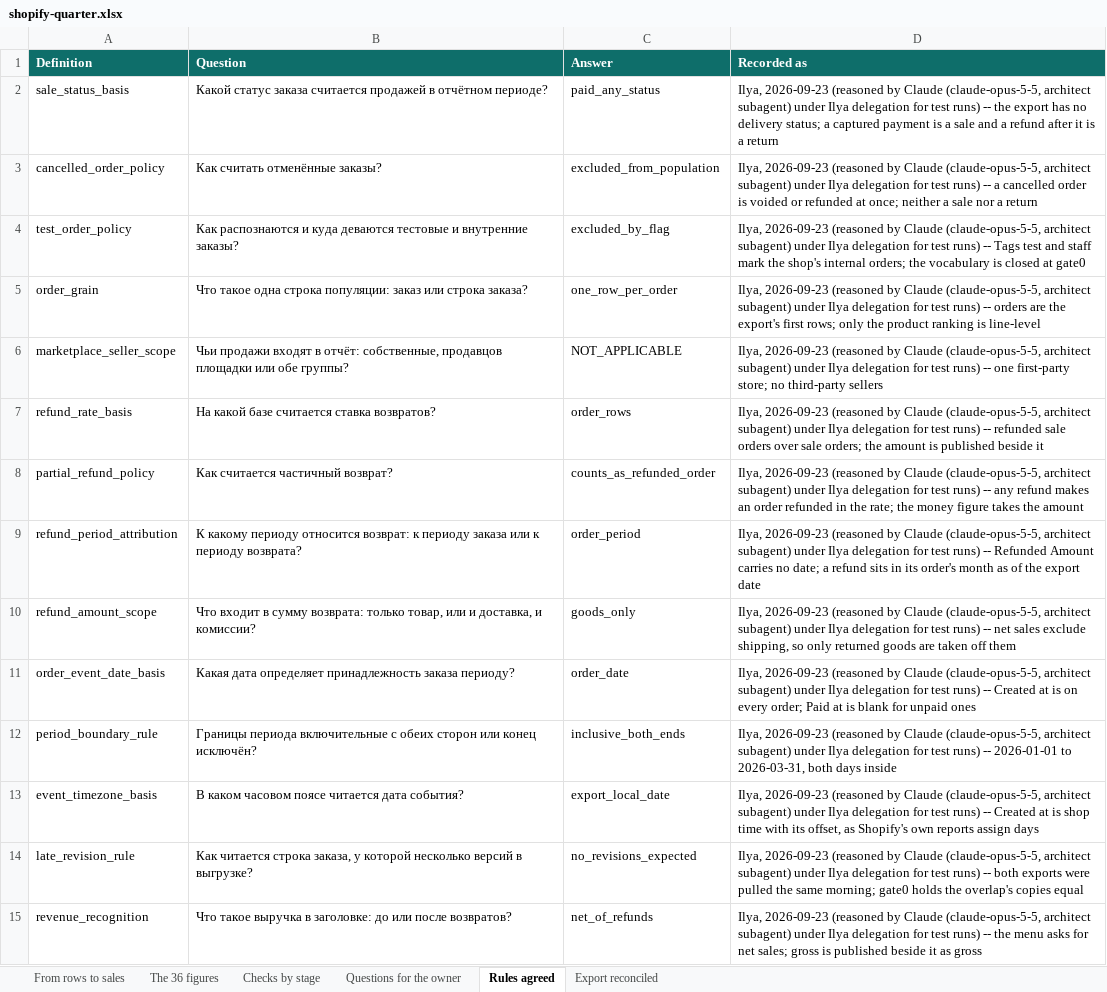
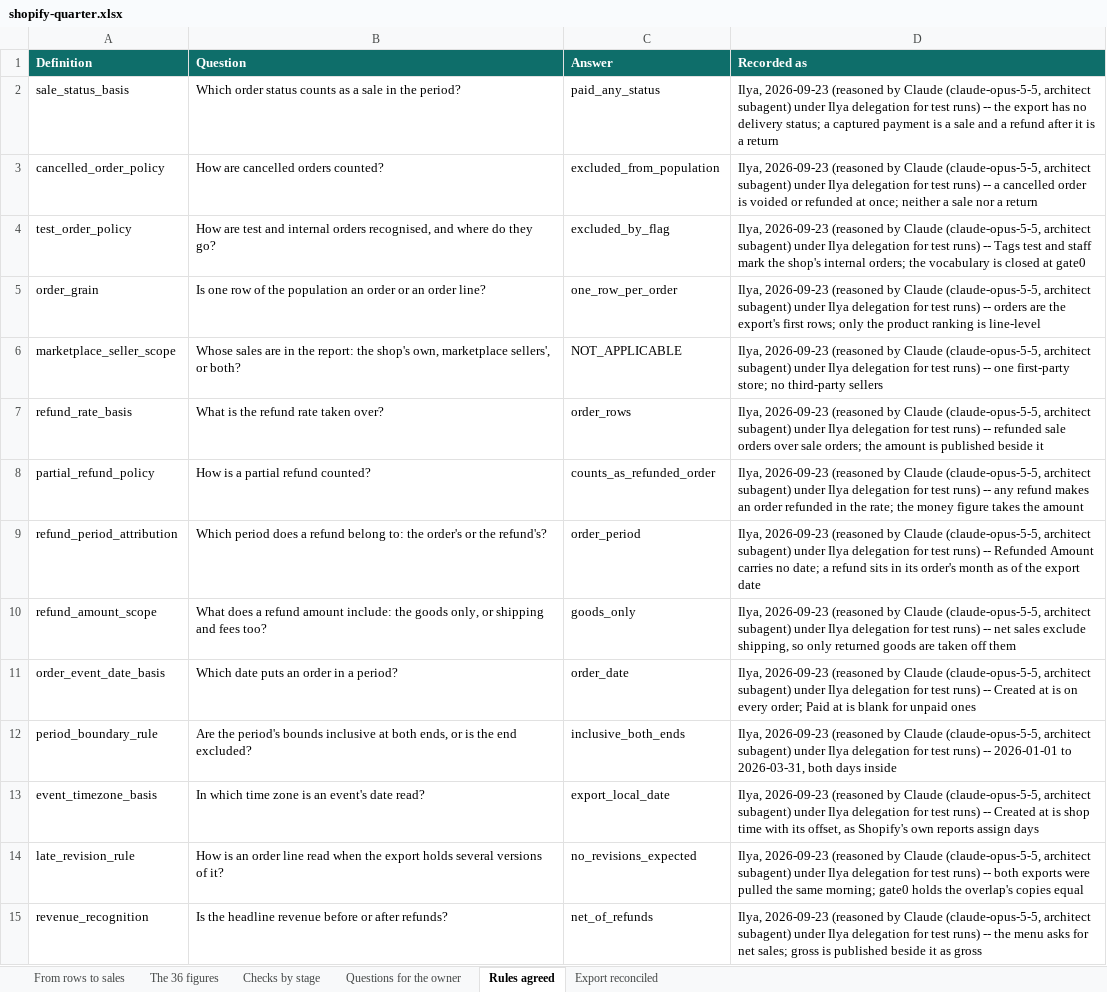
Before and after one commit to 5eBeKs/iterum, an Excel workbook: samples/shop-analytics/shopify-quarter.xlsx, sheet Rules agreed, drawn as a sheet; only a part is shown; values as stored, in another font and other column widths than the file's, no borders; the diff covers the shown part only; the diff names each change by its address in the sheet, - before the commit and + after, or states it on an @@ line.

```diff
--- a/samples/shop-analytics/shopify-quarter.xlsx (sheet Rules agreed)
+++ b/samples/shop-analytics/shopify-quarter.xlsx (sheet Rules agreed)
-B2 (Question): Какой статус заказа считается продажей в отчётном периоде?
+B2 (Question): Which order status counts as a sale in the period?
-B3 (Question): Как считать отменённые заказы?
+B3 (Question): How are cancelled orders counted?
-B4 (Question): Как распознаются и куда деваются тестовые и внутренние заказы?
+B4 (Question): How are test and internal orders recognised, and where do they go?
-B5 (Question): Что такое одна строка популяции: заказ или строка заказа?
+B5 (Question): Is one row of the population an order or an order line?
-B6 (Question): Чьи продажи входят в отчёт: собственные, продавцов площадки или обе группы?
+B6 (Question): Whose sales are in the report: the shop's own, marketplace sellers', or both?
-B7 (Question): На какой базе считается ставка возвратов?
+B7 (Question): What is the refund rate taken over?
-B8 (Question): Как считается частичный возврат?
+B8 (Question): How is a partial refund counted?
-B9 (Question): К какому периоду относится возврат: к периоду заказа или к периоду возврата?
+B9 (Question): Which period does a refund belong to: the order's or the refund's?
-B10 (Question): Что входит в сумму возврата: только товар, или и доставка, и комиссии?
+B10 (Question): What does a refund amount include: the goods only, or shipping and fees too?
-B11 (Question): Какая дата определяет принадлежность заказа периоду?
+B11 (Question): Which date puts an order in a period?
-B12 (Question): Границы периода включительные с обеих сторон или конец исключён?
+B12 (Question): Are the period's bounds inclusive at both ends, or is the end excluded?
-B13 (Question): В каком часовом поясе читается дата события?
+B13 (Question): In which time zone is an event's date read?
-B14 (Question): Как читается строка заказа, у которой несколько версий в выгрузке?
+B14 (Question): How is an order line read when the export holds several versions of it?
-B15 (Question): Что такое выручка в заголовке: до или после возвратов?
+B15 (Question): Is the headline revenue before or after refunds?
```
Also changed, not shown: 24 edited cells elsewhere in this sheet, sheet Export reconciled, sheet Checks by stage, samples/ai-report/ai-report-check.xlsx, 8 other files.
